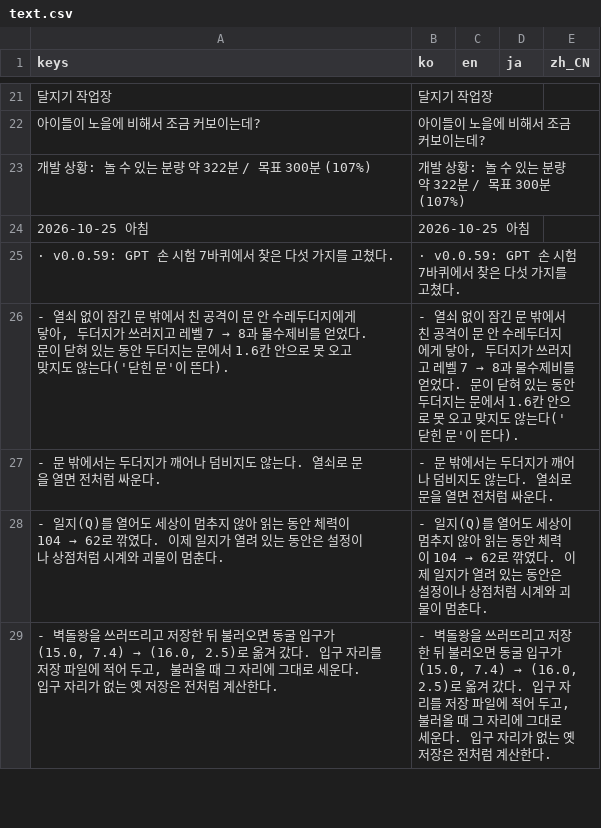
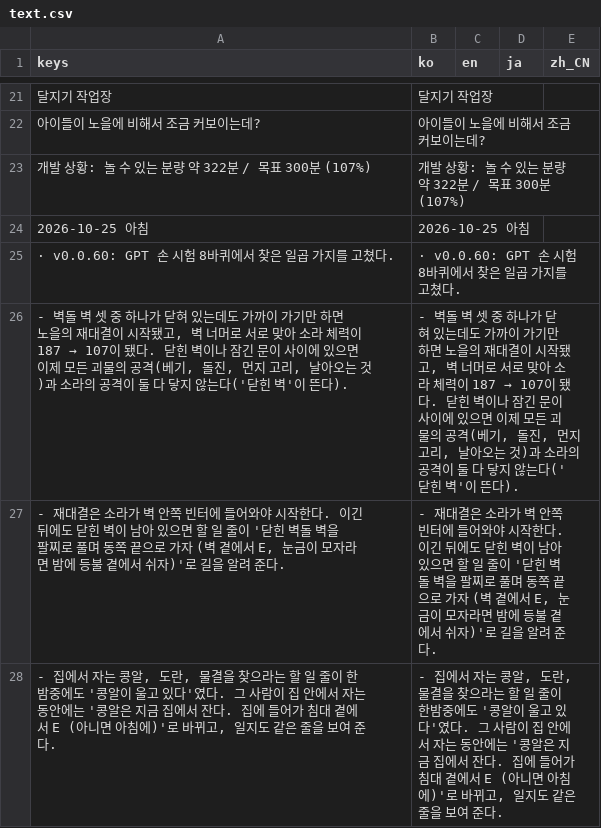
Before and after one commit to destory1984/the-crown-oddity, a CSV file: godot/i18n/text.csv, drawn as a sheet; only a part is shown, gaps mark what is left out; the shorter side is filled out with more unchanged rows; the diff covers the shown part only.

```diff
--- a/godot/i18n/text.csv
+++ b/godot/i18n/text.csv
@@ -24 +24,5 @@ keys,ko,en,ja,zh_CN
 2026-10-25 아침,2026-10-25 아침,,,
+· v0.0.60: GPT 손 시험 8바퀴에서 찾은 일곱 가지를 고쳤다.,· v0.0.60: GPT 손 시험 8바퀴에서 찾은 일곱 가지를 고쳤다.,,,
+"    - 벽돌 벽 셋 중 하나가 닫혀 있는데도 가까이 가기만 하면 노을의 재대결이 시작됐고, 벽 너머로 서로 맞아 소라 체력이 187 → 107이 됐다. 닫힌 벽이나 잠긴 문이 사이에 있으면 이제 모든 괴물의 공격(베기, 돌진, 먼지 고리, 날아오는 것)과 소라의 공격이 둘 다 닿지 않는다('닫힌 벽'이 뜬다).","    - 벽돌 벽 셋 중 하나가 닫혀 있는데도 가까이 가기만 하면 노을의 재대결이 시작됐고, 벽 너머로 서로 맞아 소라 체력이 187 → 107이 됐다. 닫힌 벽이나 잠긴 문이 사이에 있으면 이제 모든 괴물의 공격(베기, 돌진, 먼지 고리, 날아오는 것)과 소라의 공격이 둘 다 닿지 않는다('닫힌 벽'이 뜬다).",,,
+"    - 재대결은 소라가 벽 안쪽 빈터에 들어와야 시작한다. 이긴 뒤에도 닫힌 벽이 남아 있으면 할 일 줄이 '닫힌 벽돌 벽을 팔찌로 풀며 동쪽 끝으로 가자 (벽 곁에서 E, 눈금이 모자라면 밤에 등불 곁에서 쉬자)'로 길을 알려 준다.","    - 재대결은 소라가 벽 안쪽 빈터에 들어와야 시작한다. 이긴 뒤에도 닫힌 벽이 남아 있으면 할 일 줄이 '닫힌 벽돌 벽을 팔찌로 풀며 동쪽 끝으로 가자 (벽 곁에서 E, 눈금이 모자라면 밤에 등불 곁에서 쉬자)'로 길을 알려 준다.",,,
+"    - 집에서 자는 콩알, 도란, 물결을 찾으라는 할 일 줄이 한밤중에도 '콩알이 울고 있다'였다. 그 사람이 집 안에서 자는 동안에는 '콩알은 지금 집에서 잔다. 집에 들어가 침대 곁에서 E (아니면 아침에)'로 바뀌고, 일지도 같은 줄을 보여 준다.","    - 집에서 자는 콩알, 도란, 물결을 찾으라는 할 일 줄이 한밤중에도 '콩알이 울고 있다'였다. 그 사람이 집 안에서 자는 동안에는 '콩알은 지금 집에서 잔다. 집에 들어가 침대 곁에서 E (아니면 아침에)'로 바뀌고, 일지도 같은 줄을 보여 준다.",,,
```
Also changed, not shown: 32 added rows and 6 edited cells elsewhere in this file, 16 other files.
